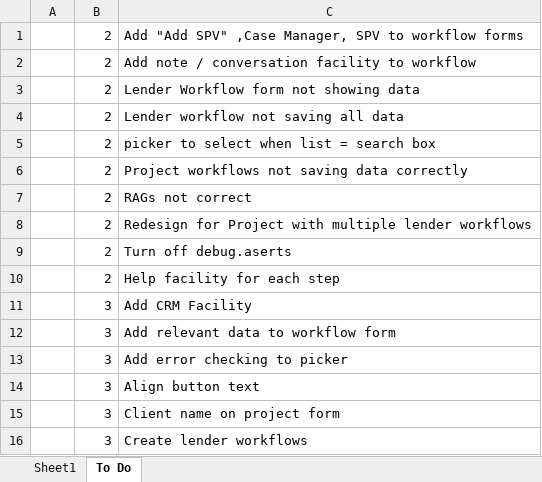
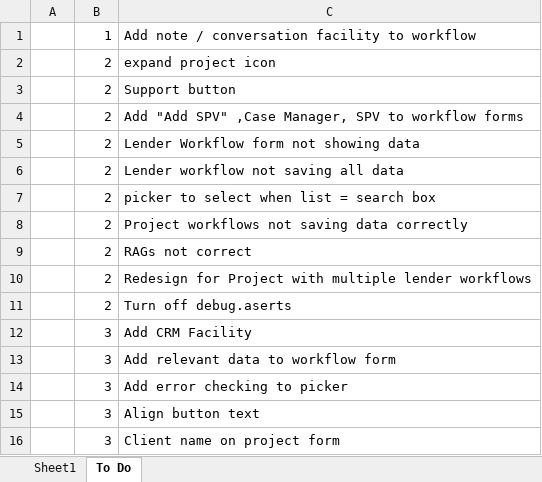
Before and after one commit to jules008/CBSWorkflow, an Excel workbook: CBS Workflow.xlsx, sheet To Do, drawn as a sheet; only a part is shown; the shorter side is filled out with more unchanged rows; values as stored, in another font and other column widths than the file's, no borders; charts and pictures not drawn; removed rows and columns are numbered as before the commit, all else as after; the diff names each change by its address in the sheet, - before the commit and + after, or states it on an @@ line.

```diff
--- a/CBS Workflow.xlsx (sheet To Do)
+++ b/CBS Workflow.xlsx (sheet To Do)
+row 1:  | 1 | Add note / conversation facility to workflow
+row 2:  | 2 | expand project icon
+row 3:  | 2 | Support button
-row 2:  | 2 | Add note / conversation facility to workflow
-row 10:  | 2 | Help facility for each step
```
Also changed, not shown: charts or pictures, 18 other files.
